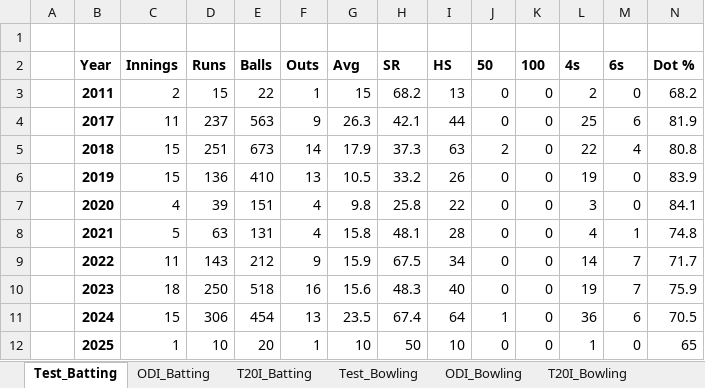
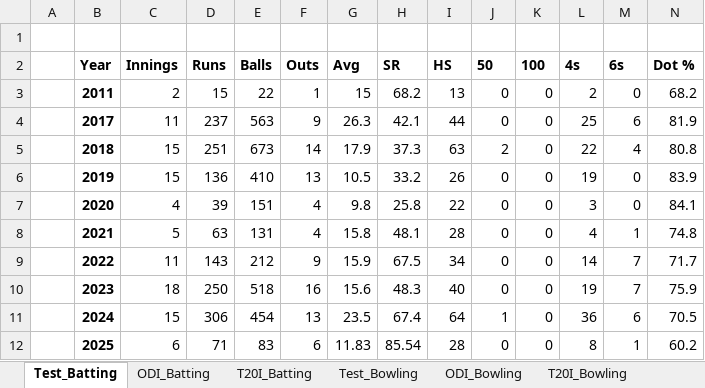
Before and after one commit to Manish81103/PowerBi_patCummins_Stats, an Excel workbook: Pat_cummins_Data.xlsx, sheet Test_Batting, drawn as a sheet; only a part is shown; values as stored, in another font and other column widths than the file's, no borders; the diff names each change by its address in the sheet, - before the commit and + after, or states it on an @@ line.

```diff
--- a/Pat_cummins_Data.xlsx (sheet Test_Batting)
+++ b/Pat_cummins_Data.xlsx (sheet Test_Batting)
-C12 (Innings): 1
+C12 (Innings): 6
-D12 (Runs): 10
+D12 (Runs): 71
-E12 (Balls): 20
+E12 (Balls): 83
-F12 (Outs): 1
+F12 (Outs): 6
-G12 (Avg): 10
+G12 (Avg): 11.83
-H12 (SR): 50
+H12 (SR): 85.54
-I12 (HS): 10
+I12 (HS): 28
-L12 (4s): 1
+L12 (4s): 8
-M12 (6s): 0
+M12 (6s): 1
-N12 (Dot %): 65
+N12 (Dot %): 60.2
```
Also changed, not shown: sheet Test_Bowling, 3 other files.
